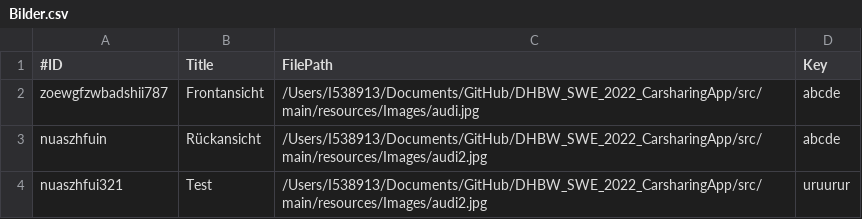
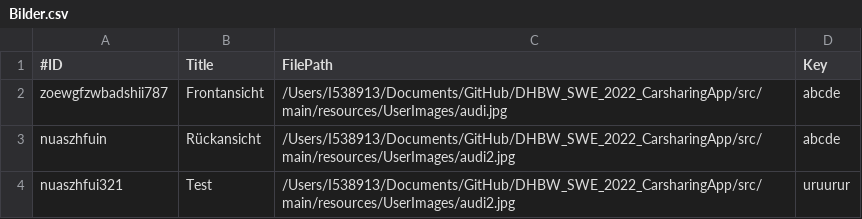
Before and after one commit to LeonLantz/DHBW_SWE_2022_CarsharingApp, a CSV file: src/main/resources/CSVFiles/Bilder.csv, drawn as a sheet.

Commit message:
♻️ refactoring image structure and naming

```diff
--- a/src/main/resources/CSVFiles/Bilder.csv
+++ b/src/main/resources/CSVFiles/Bilder.csv
@@ -1,4 +1,4 @@
 #ID;Title;FilePath;Key;
-zoewgfzwbadshii787;Frontansicht;/Users/I538913/Documents/GitHub/DHBW_SWE_2022_CarsharingApp/src/main/resources/Images/audi.jpg;abcde;
-nuaszhfuin;Rückansicht;/Users/I538913/Documents/GitHub/DHBW_SWE_2022_CarsharingApp/src/main/resources/Images/audi2.jpg;abcde;
-nuaszhfui321;Test;/Users/I538913/Documents/GitHub/DHBW_SWE_2022_CarsharingApp/src/main/resources/Images/audi2.jpg;uruurur;
+zoewgfzwbadshii787;Frontansicht;/Users/I538913/Documents/GitHub/DHBW_SWE_2022_CarsharingApp/src/main/resources/UserImages/audi.jpg;abcde;
+nuaszhfuin;Rückansicht;/Users/I538913/Documents/GitHub/DHBW_SWE_2022_CarsharingApp/src/main/resources/UserImages/audi2.jpg;abcde;
+nuaszhfui321;Test;/Users/I538913/Documents/GitHub/DHBW_SWE_2022_CarsharingApp/src/main/resources/UserImages/audi2.jpg;uruurur;
```
Also changed, not shown: 28 other files.
